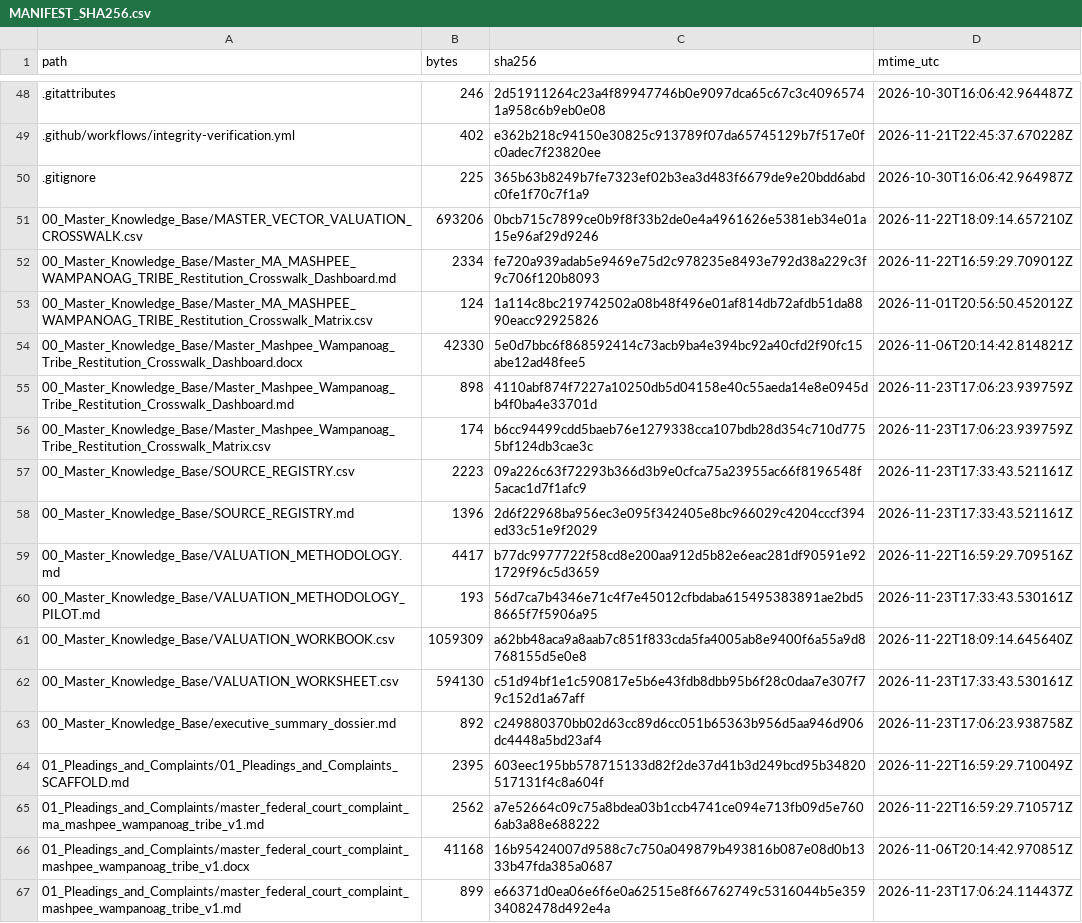
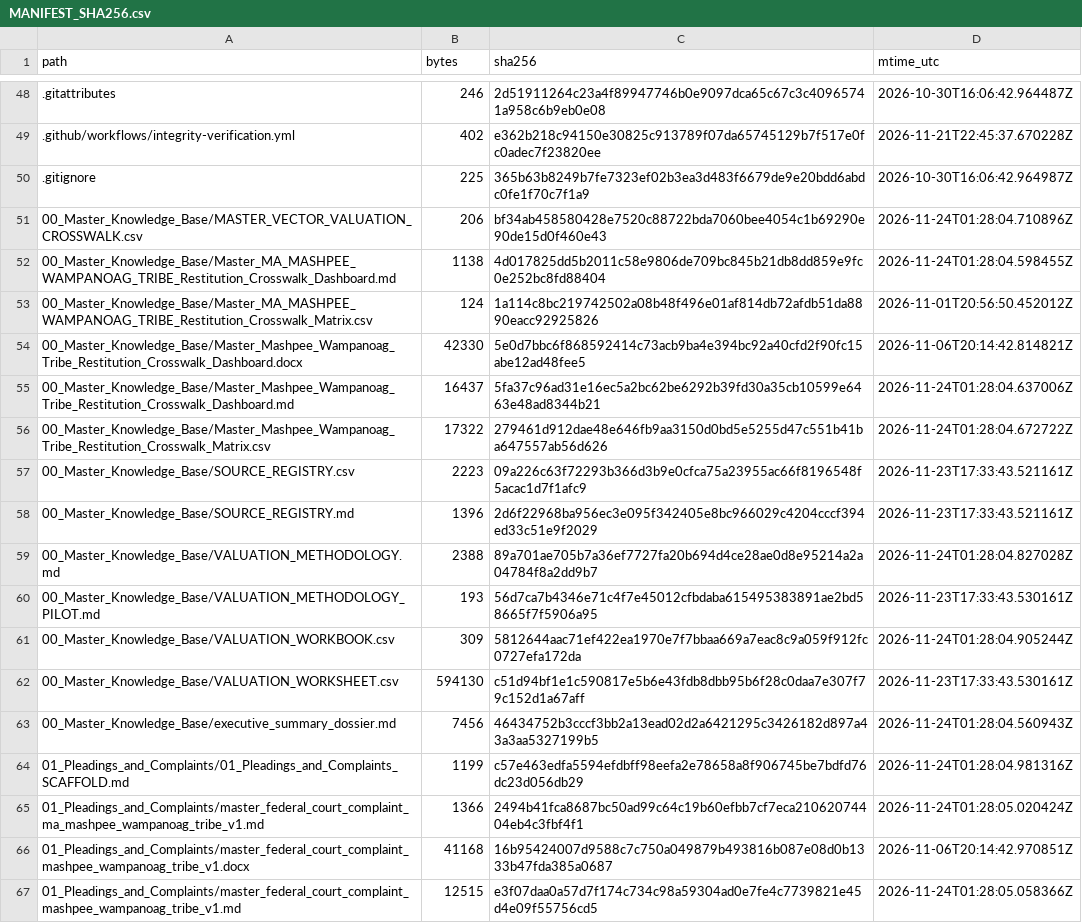
Before and after one commit to GlobalRestitutionAlliance/turtle-island-us-ma-mashpee-wampanoag-tribe-master-litigation, a CSV file: 99_Archives_and_Manifests/MANIFEST_SHA256.csv, drawn as a sheet; only a part is shown, gaps mark what is left out; the diff covers the shown part only.

```diff
--- a/99_Archives_and_Manifests/MANIFEST_SHA256.csv
+++ b/99_Archives_and_Manifests/MANIFEST_SHA256.csv
@@ -50,18 +50,18 @@ path,bytes,sha256,mtime_utc
 .gitignore,225,365b63b8249b7fe7323ef02b3ea3d483f6679de9e20bdd6abdc0fe1f70c7f1a9,2026-10-30T16:06:42.964987Z
-00_Master_Knowledge_Base/MASTER_VECTOR_VALUATION_CROSSWALK.csv,693206,0bcb715c7899ce0b9f8f33b2de0e4a4961626e5381eb34e01a15e96af29d9246,2026-11-22T18:09:14.657210Z
-00_Master_Knowledge_Base/Master_MA_MASHPEE_WAMPANOAG_TRIBE_Restitution_Crosswalk_Dashboard.md,2334,fe720a939adab5e9469e75d2c978235e8493e792d38a229c3f9c706f120b8093,2026-11-22T16:59:29.709012Z
+00_Master_Knowledge_Base/MASTER_VECTOR_VALUATION_CROSSWALK.csv,206,bf34ab458580428e7520c88722bda7060bee4054c1b69290e90de15d0f460e43,2026-11-24T01:28:04.710896Z
+00_Master_Knowledge_Base/Master_MA_MASHPEE_WAMPANOAG_TRIBE_Restitution_Crosswalk_Dashboard.md,1138,4d017825dd5b2011c58e9806de709bc845b21db8dd859e9fc0e252bc8fd88404,2026-11-24T01:28:04.598455Z
 00_Master_Knowledge_Base/Master_MA_MASHPEE_WAMPANOAG_TRIBE_Restitution_Crosswalk_Matrix.csv,124,1a114c8bc219742502a08b48f496e01af814db72afdb51da8890eacc92925826,2026-11-01T20:56:50.452012Z
 00_Master_Knowledge_Base/Master_Mashpee_Wampanoag_Tribe_Restitution_Crosswalk_Dashboard.docx,42330,5e0d7bbc6f868592414c73acb9ba4e394bc92a40cfd2f90fc15abe12ad48fee5,2026-11-06T20:14:42.814821Z
-00_Master_Knowledge_Base/Master_Mashpee_Wampanoag_Tribe_Restitution_Crosswalk_Dashboard.md,898,4110abf874f7227a10250db5d04158e40c55aeda14e8e0945db4f0ba4e33701d,2026-11-23T17:06:23.939759Z
-00_Master_Knowledge_Base/Master_Mashpee_Wampanoag_Tribe_Restitution_Crosswalk_Matrix.csv,174,b6cc94499cdd5baeb76e1279338cca107bdb28d354c710d7755bf124db3cae3c,2026-11-23T17:06:23.939759Z
+00_Master_Knowledge_Base/Master_Mashpee_Wampanoag_Tribe_Restitution_Crosswalk_Dashboard.md,16437,5fa37c96ad31e16ec5a2bc62be6292b39fd30a35cb10599e6463e48ad8344b21,2026-11-24T01:28:04.637006Z
+00_Master_Knowledge_Base/Master_Mashpee_Wampanoag_Tribe_Restitution_Crosswalk_Matrix.csv,17322,279461d912dae48e646fb9aa3150d0bd5e5255d47c551b41ba647557ab56d626,2026-11-24T01:28:04.672722Z
 00_Master_Knowledge_Base/SOURCE_REGISTRY.csv,2223,09a226c63f72293b366d3b9e0cfca75a23955ac66f8196548f5acac1d7f1afc9,2026-11-23T17:33:43.521161Z
 00_Master_Knowledge_Base/SOURCE_REGISTRY.md,1396,2d6f22968ba956ec3e095f342405e8bc966029c4204cccf394ed33c51e9f2029,2026-11-23T17:33:43.521161Z
-00_Master_Knowledge_Base/VALUATION_METHODOLOGY.md,4417,b77dc9977722f58cd8e200aa912d5b82e6eac281df90591e921729f96c5d3659,2026-11-22T16:59:29.709516Z
+00_Master_Knowledge_Base/VALUATION_METHODOLOGY.md,2388,89a701ae705b7a36ef7727fa20b694d4ce28ae0d8e95214a2a04784f8a2dd9b7,2026-11-24T01:28:04.827028Z
 00_Master_Knowledge_Base/VALUATION_METHODOLOGY_PILOT.md,193,56d7ca7b4346e71c4f7e45012cfbdaba615495383891ae2bd58665f7f5906a95,2026-11-23T17:33:43.530161Z
-00_Master_Knowledge_Base/VALUATION_WORKBOOK.csv,1059309,a62bb48aca9a8aab7c851f833cda5fa4005ab8e9400f6a55a9d8768155d5e0e8,2026-11-22T18:09:14.645640Z
+00_Master_Knowledge_Base/VALUATION_WORKBOOK.csv,309,5812644aac71ef422ea1970e7f7bbaa669a7eac8c9a059f912fc0727efa172da,2026-11-24T01:28:04.905244Z
 00_Master_Knowledge_Base/VALUATION_WORKSHEET.csv,594130,c51d94bf1e1c590817e5b6e43fdb8dbb95b6f28c0daa7e307f79c152d1a67aff,2026-11-23T17:33:43.530161Z
-00_Master_Knowledge_Base/executive_summary_dossier.md,892,c249880370bb02d63cc89d6cc051b65363b956d5aa946d906dc4448a5bd23af4,2026-11-23T17:06:23.938758Z
-01_Pleadings_and_Complaints/01_Pleadings_and_Complaints_SCAFFOLD.md,2395,603eec195bb578715133d82f2de37d41b3d249bcd95b34820517131f4c8a604f,2026-11-22T16:59:29.710049Z
-01_Pleadings_and_Complaints/master_federal_court_complaint_ma_mashpee_wampanoag_tribe_v1.md,2562,a7e52664c09c75a8bdea03b1ccb4741ce094e713fb09d5e7606ab3a88e688222,2026-11-22T16:59:29.710571Z
+00_Master_Knowledge_Base/executive_summary_dossier.md,7456,46434752b3cccf3bb2a13ead02d2a6421295c3426182d897a43a3aa5327199b5,2026-11-24T01:28:04.560943Z
+01_Pleadings_and_Complaints/01_Pleadings_and_Complaints_SCAFFOLD.md,1199,c57e463edfa5594efdbff98eefa2e78658a8f906745be7bdfd76dc23d056db29,2026-11-24T01:28:04.981316Z
+01_Pleadings_and_Complaints/master_federal_court_complaint_ma_mashpee_wampanoag_tribe_v1.md,1366,2494b41fca8687bc50ad99c64c19b60efbb7cf7eca21062074404eb4c3fbf4f1,2026-11-24T01:28:05.020424Z
 01_Pleadings_and_Complaints/master_federal_court_complaint_mashpee_wampanoag_tribe_v1.docx,41168,16b95424007d9588c7c750a049879b493816b087e08d0b1333b47fda385a0687,2026-11-06T20:14:42.970851Z
-01_Pleadings_and_Complaints/master_federal_court_complaint_mashpee_wampanoag_tribe_v1.md,899,e66371d0ea06e6f6e0a62515e8f66762749c5316044b5e35934082478d492e4a,2026-11-23T17:06:24.114437Z
+01_Pleadings_and_Complaints/master_federal_court_complaint_mashpee_wampanoag_tribe_v1.md,12515,e3f07daa0a57d7f174c734c98a59304ad0e7fe4c7739821e45d4e09f55756cd5,2026-11-24T01:28:05.058366Z
```
Also changed, not shown: 80 edited cells elsewhere in this file, 37 other files.
